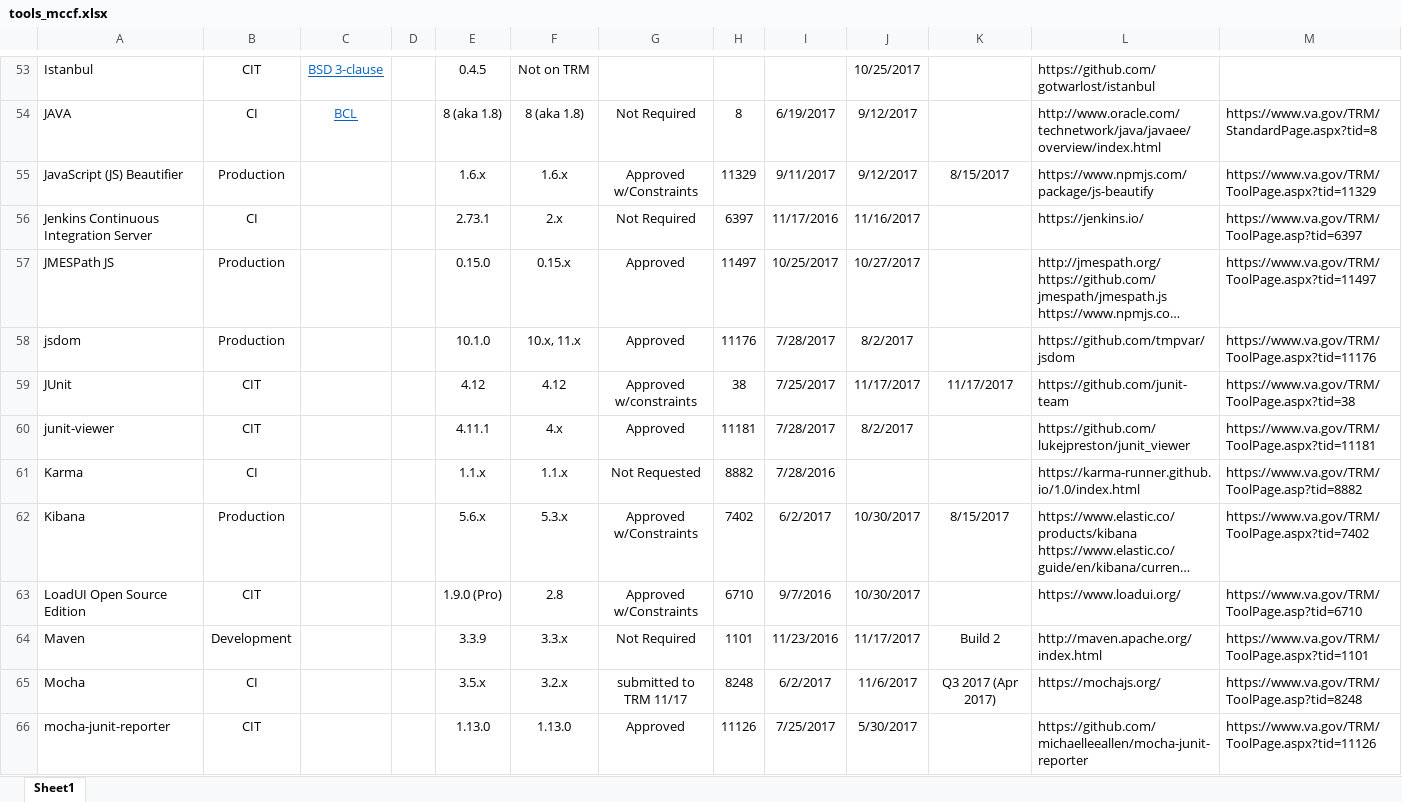
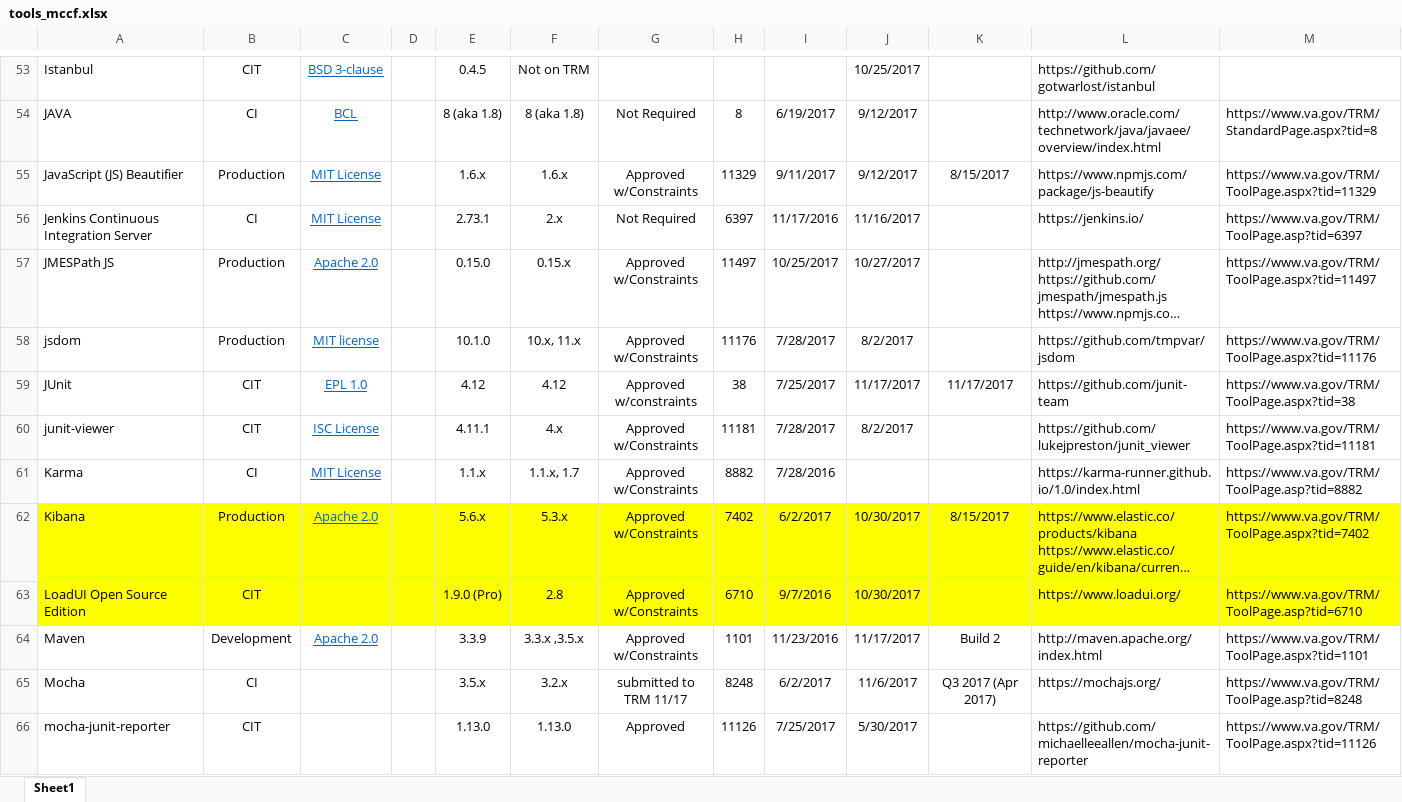
Before and after one commit to vernitathomgcio/TASCore_documents, an Excel workbook: CM/tools_mccf.xlsx, sheet Sheet1, drawn as a sheet; only a part is shown, gaps mark what is left out; long unchanged cells end in …; values as stored, in another font and other column widths than the file's, no borders; the diff covers the shown part only; the diff names each change by its address in the sheet, - before the commit and + after, or states it on an @@ line.

Commit message:
Updated license info

```diff
--- a/CM/tools_mccf.xlsx (sheet Sheet1)
+++ b/CM/tools_mccf.xlsx (sheet Sheet1)
-C55:C56: (empty)
+C55:C56: MIT License
-C57: (empty)
+C57: Apache 2.0
-G57:G58: Approved
+G57:G58: Approved w/Constraints
-C58: (empty)
+C58: MIT license
-C59: (empty)
+C59: EPL 1.0
-C60: (empty)
+C60: ISC License
-G60: Approved
+G60: Approved w/Constraints
-C61: (empty)
+C61: MIT License
-F61: 1.1.x
+F61: 1.1.x, 1.7
-G61: Not Requested
+G61: Approved w/Constraints
-A62:M63 fill: none
+A62:M63 fill: #FFFF00
-C62: (empty)
+C62: Apache 2.0
-C64: (empty)
+C64: Apache 2.0
-F64: 3.3.x
+F64: 3.3.x ,3.5.x
-G64: Not Required
+G64: Approved w/Constraints
```
Also changed, not shown: cell formats elsewhere in this sheet, 4 other files.
